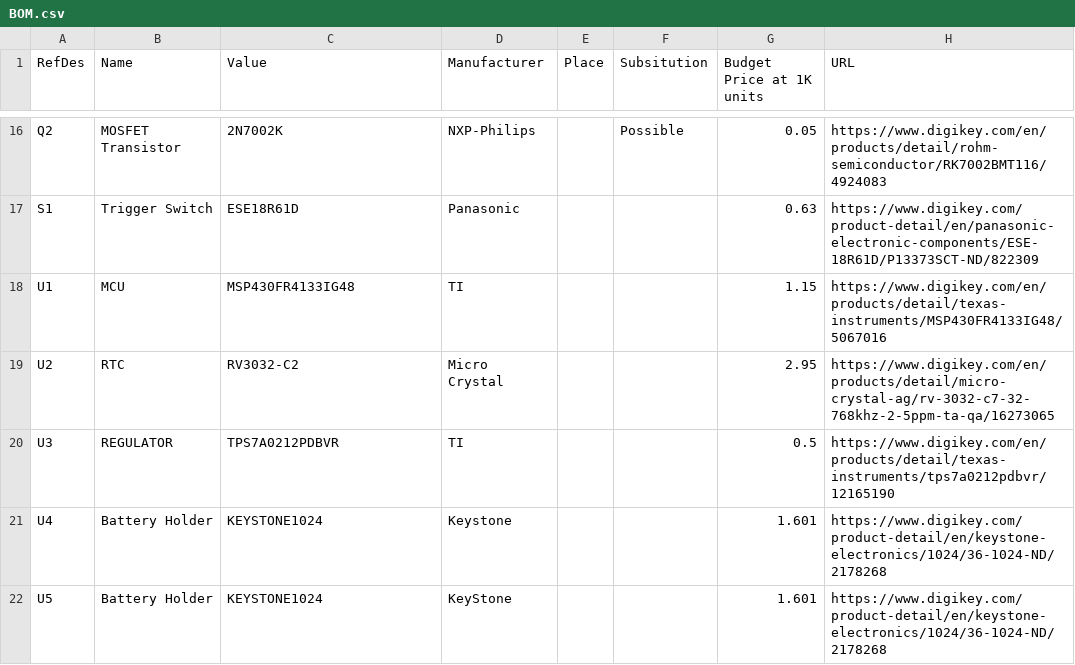
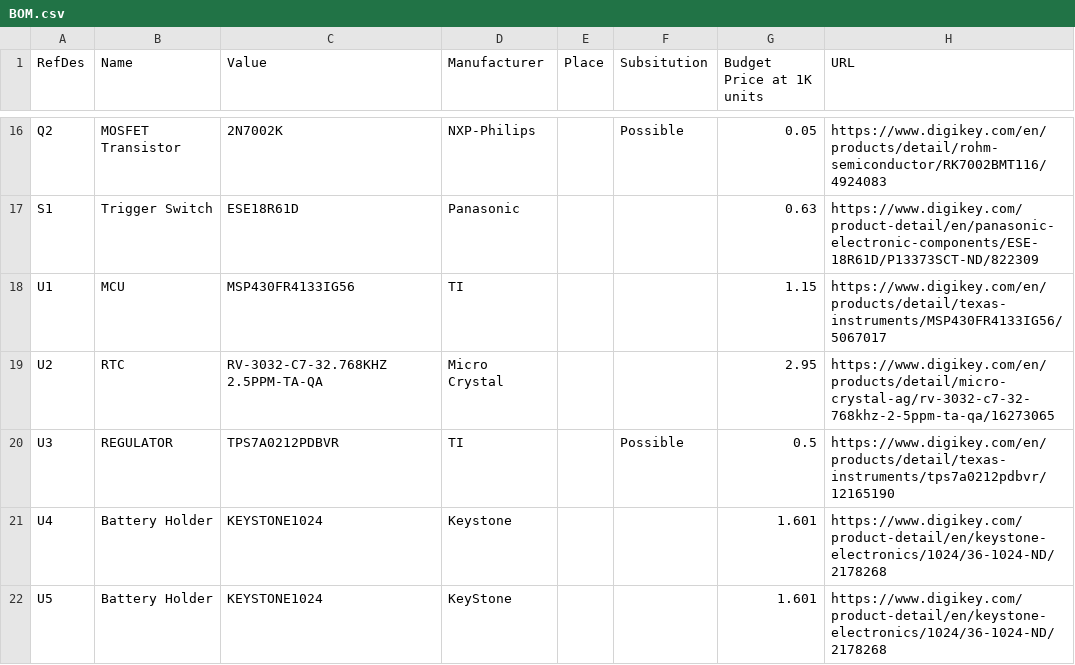
Before and after one commit to bigjosh/TSL-calibre-MSP, a CSV file: hardware/assembly-package/BOM.csv, drawn as a sheet; only a part is shown, gaps mark what is left out.

Commit message:
Update BOM to fix part numbers for U1 and U2

```diff
--- a/hardware/assembly-package/BOM.csv
+++ b/hardware/assembly-package/BOM.csv
@@ -17,5 +17,5 @@ Q2,MOSFET Transistor,2N7002K,NXP-Philips,,Possible,0.05,https://www.digikey.com/
 S1,Trigger Switch,ESE18R61D,Panasonic,,,0.63,https://www.digikey.com/product-detail/en/panasonic-electronic-components/ESE-18R61D/P13373SCT-ND/822309
-U1,MCU,MSP430FR4133IG48,TI,,,1.15,https://www.digikey.com/en/products/detail/texas-instruments/MSP430FR4133IG48/5067016
-U2,RTC,RV3032-C2,Micro Crystal,,,2.95,https://www.digikey.com/en/products/detail/micro-crystal-ag/rv-3032-c7-32-768khz-2-5ppm-ta-qa/16273065
-U3,REGULATOR,TPS7A0212PDBVR,TI,,,0.5,https://www.digikey.com/en/products/detail/texas-instruments/tps7a0212pdbvr/12165190
+U1,MCU,MSP430FR4133IG56,TI,,,1.15,https://www.digikey.com/en/products/detail/texas-instruments/MSP430FR4133IG56/5067017
+U2,RTC,RV-3032-C7-32.768KHZ 2.5PPM-TA-QA,Micro Crystal,,,2.95,https://www.digikey.com/en/products/detail/micro-crystal-ag/rv-3032-c7-32-768khz-2-5ppm-ta-qa/16273065
+U3,REGULATOR,TPS7A0212PDBVR,TI,,Possible,0.5,https://www.digikey.com/en/products/detail/texas-instruments/tps7a0212pdbvr/12165190
 U4,Battery Holder,KEYSTONE1024,Keystone,,,1.601,https://www.digikey.com/product-detail/en/keystone-electronics/1024/36-1024-ND/2178268
```
